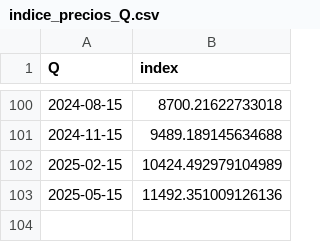
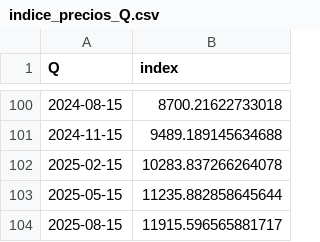
Before and after one commit to matuteiglesias/IPC-Argentina, a CSV file: data/info/indice_precios_Q.csv, drawn as a sheet; only a part is shown, gaps mark what is left out.

```diff
--- a/data/info/indice_precios_Q.csv
+++ b/data/info/indice_precios_Q.csv
@@ -101,3 +101,4 @@ Q,index
 2024-11-15,9489.189145634688
-2025-02-15,10424.492979104989
-2025-05-15,11492.351009126136
+2025-02-15,10283.837266264078
+2025-05-15,11235.882858645644
+2025-08-15,11915.596565881717
```
Also changed, not shown: data/info/indice_precios_M.csv, data/info/indice_precios_d.csv, 2 other files.
